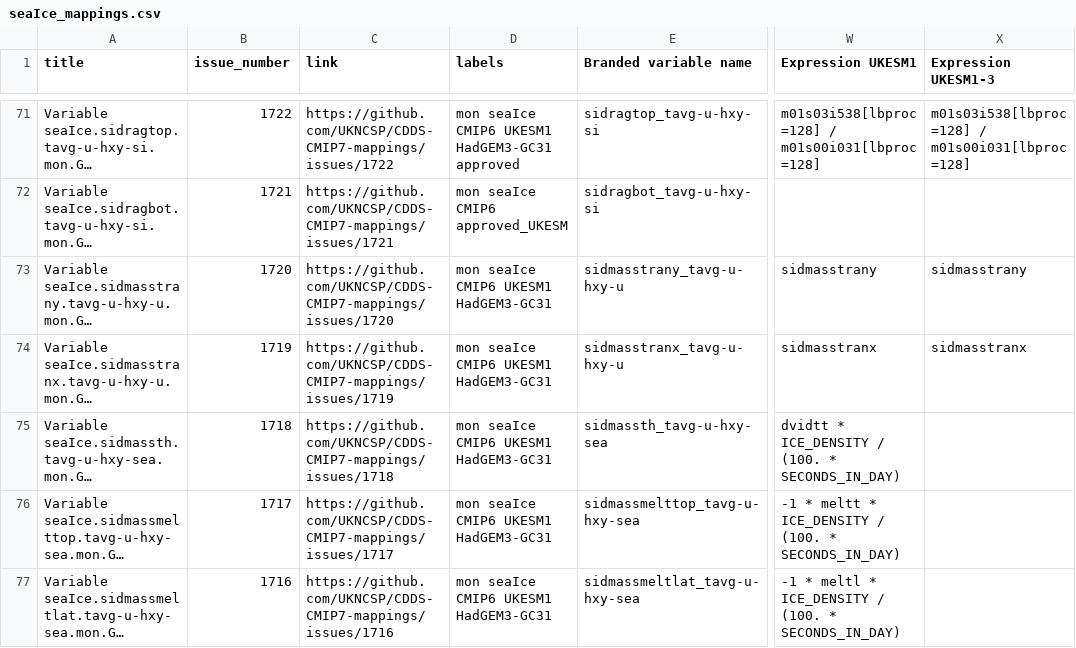
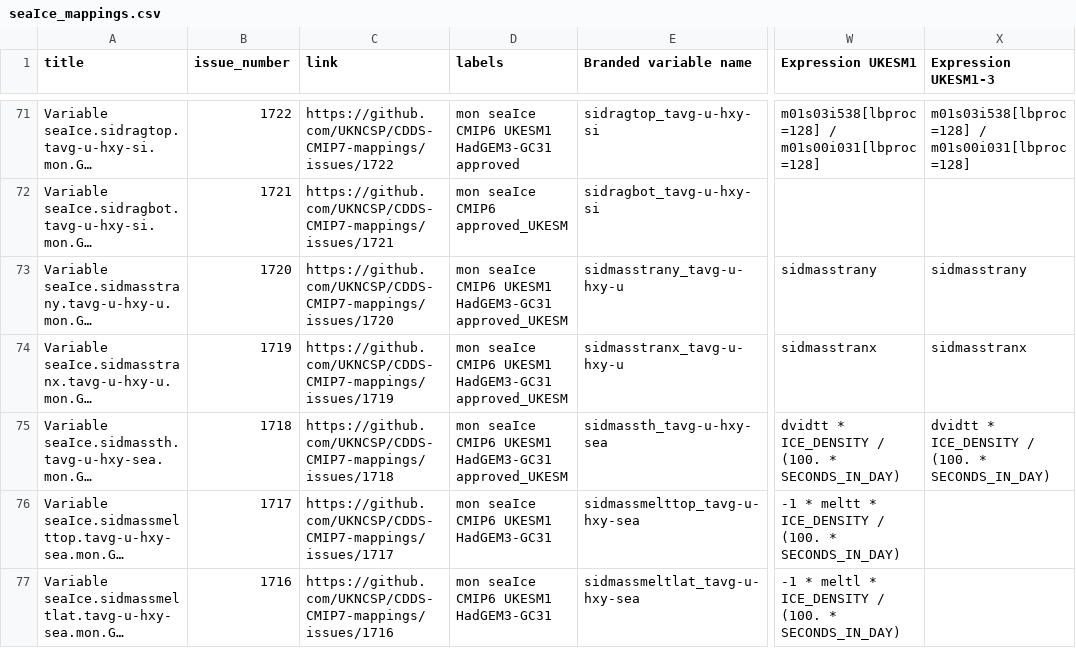
Before and after one commit to UKNCSP/CDDS-CMIP7-mappings, a CSV file: data/seaIce_mappings.csv, drawn as a sheet; only a part is shown, gaps mark what is left out; long unchanged cells end in …; the diff names each change by its address in the sheet, - before the commit and + after, or states it on an @@ line.

```diff
--- a/data/seaIce_mappings.csv
+++ b/data/seaIce_mappings.csv
-D73:D75 (labels): mon seaIce CMIP6 UKESM1 HadGEM3-GC31
+D73:D75 (labels): mon seaIce CMIP6 UKESM1 HadGEM3-GC31 approved_UKESM
-X75 (Expression UKESM1-3): (empty)
+X75 (Expression UKESM1-3): dvidtt * ICE_DENSITY / (100. * SECONDS_IN_DAY)
```
Also changed, not shown: data/seaIce_mappings_CMIP6.csv, 2 other files.
